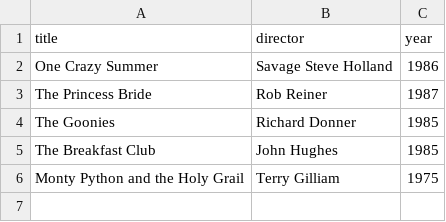
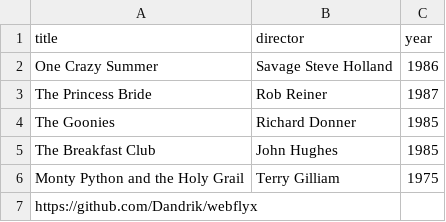
Before and after one commit to Dandrik/webflyx, a CSV file: classics.csv, drawn as a sheet; the diff names each change by its address in the sheet, - before the commit and + after, or states it on an @@ line.

Commit message:
J: Update classics.csv

```diff
--- a/classics.csv
+++ b/classics.csv
+row 7: https://github.com/Dandrik/webflyx
```
